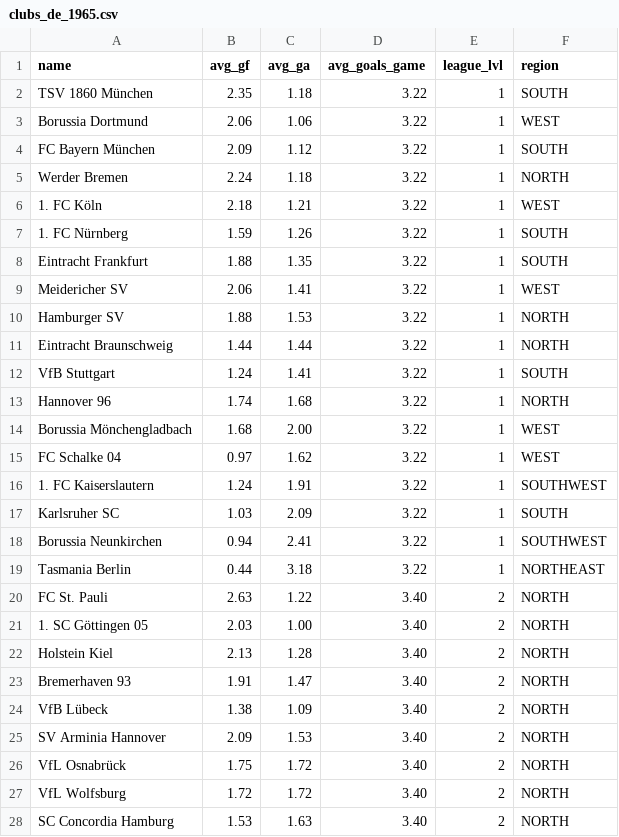
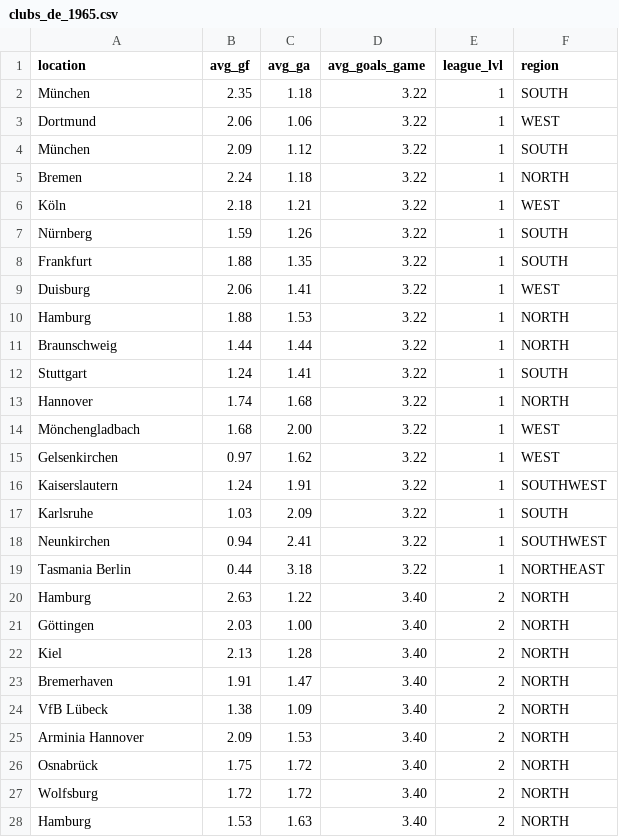
Before and after one commit to jnsnhs/zero-player-football, a CSV file: res/clubs/clubs_de_1965.csv, drawn as a sheet; only a part is shown; the diff covers the shown part only.

```diff
--- a/res/clubs/clubs_de_1965.csv
+++ b/res/clubs/clubs_de_1965.csv
@@ -1,28 +1,28 @@
-name,avg_gf,avg_ga,avg_goals_game,league_lvl,region
-TSV 1860 München,2.35,1.18,3.22,1,SOUTH
-Borussia Dortmund,2.06,1.06,3.22,1,WEST
-FC Bayern München,2.09,1.12,3.22,1,SOUTH
-Werder Bremen,2.24,1.18,3.22,1,NORTH
-1. FC Köln,2.18,1.21,3.22,1,WEST
-1. FC Nürnberg,1.59,1.26,3.22,1,SOUTH
-Eintracht Frankfurt,1.88,1.35,3.22,1,SOUTH
-Meidericher SV,2.06,1.41,3.22,1,WEST
-Hamburger SV,1.88,1.53,3.22,1,NORTH
-Eintracht Braunschweig,1.44,1.44,3.22,1,NORTH
-VfB Stuttgart,1.24,1.41,3.22,1,SOUTH
-Hannover 96,1.74,1.68,3.22,1,NORTH
-Borussia Mönchengladbach,1.68,2.00,3.22,1,WEST
-FC Schalke 04,0.97,1.62,3.22,1,WEST
-1. FC Kaiserslautern,1.24,1.91,3.22,1,SOUTHWEST
-Karlsruher SC,1.03,2.09,3.22,1,SOUTH
-Borussia Neunkirchen,0.94,2.41,3.22,1,SOUTHWEST
+location,avg_gf,avg_ga,avg_goals_game,league_lvl,region
+München,2.35,1.18,3.22,1,SOUTH
+Dortmund,2.06,1.06,3.22,1,WEST
+München,2.09,1.12,3.22,1,SOUTH
+Bremen,2.24,1.18,3.22,1,NORTH
+Köln,2.18,1.21,3.22,1,WEST
+Nürnberg,1.59,1.26,3.22,1,SOUTH
+Frankfurt,1.88,1.35,3.22,1,SOUTH
+Duisburg,2.06,1.41,3.22,1,WEST
+Hamburg,1.88,1.53,3.22,1,NORTH
+Braunschweig,1.44,1.44,3.22,1,NORTH
+Stuttgart,1.24,1.41,3.22,1,SOUTH
+Hannover,1.74,1.68,3.22,1,NORTH
+Mönchengladbach,1.68,2.00,3.22,1,WEST
+Gelsenkirchen,0.97,1.62,3.22,1,WEST
+Kaiserslautern,1.24,1.91,3.22,1,SOUTHWEST
+Karlsruhe,1.03,2.09,3.22,1,SOUTH
+Neunkirchen,0.94,2.41,3.22,1,SOUTHWEST
 Tasmania Berlin,0.44,3.18,3.22,1,NORTHEAST
-FC St. Pauli,2.63,1.22,3.40,2,NORTH
-1. SC Göttingen 05,2.03,1.00,3.40,2,NORTH
-Holstein Kiel,2.13,1.28,3.40,2,NORTH
-Bremerhaven 93,1.91,1.47,3.40,2,NORTH
+Hamburg,2.63,1.22,3.40,2,NORTH
+Göttingen,2.03,1.00,3.40,2,NORTH
+Kiel,2.13,1.28,3.40,2,NORTH
+Bremerhaven,1.91,1.47,3.40,2,NORTH
 VfB Lübeck,1.38,1.09,3.40,2,NORTH
-SV Arminia Hannover,2.09,1.53,3.40,2,NORTH
-VfL Osnabrück,1.75,1.72,3.40,2,NORTH
-VfL Wolfsburg,1.72,1.72,3.40,2,NORTH
-SC Concordia Hamburg,1.53,1.63,3.40,2,NORTH
+Arminia Hannover,2.09,1.53,3.40,2,NORTH
+Osnabrück,1.75,1.72,3.40,2,NORTH
+Wolfsburg,1.72,1.72,3.40,2,NORTH
+Hamburg,1.53,1.63,3.40,2,NORTH
```
Also changed, not shown: 76 edited cells elsewhere in this file, res/clubs/clubs_de_1995.csv, res/clubs/clubs_de_2025.csv.
